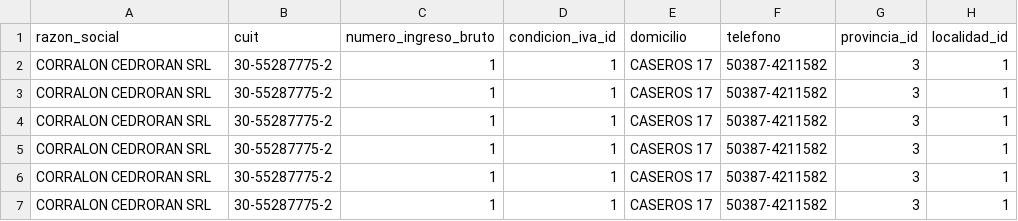
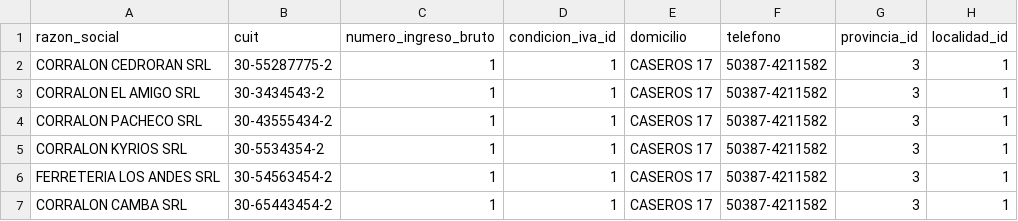
Before and after one commit to ismaelescalante7/Sistema-empresa, a CSV file: database/data/proveedores.csv, drawn as a sheet; only a part is shown; the diff names each change by its address in the sheet, - before the commit and + after, or states it on an @@ line.

Commit message:
fix data proveedor

```diff
--- a/database/data/proveedores.csv
+++ b/database/data/proveedores.csv
-A3 (razon_social): CORRALON CEDRORAN SRL
+A3 (razon_social): CORRALON EL AMIGO SRL
-B3 (cuit): 30-55287775-2
+B3 (cuit): 30-3434543-2
-A4 (razon_social): CORRALON CEDRORAN SRL
+A4 (razon_social): CORRALON PACHECO SRL
-B4 (cuit): 30-55287775-2
+B4 (cuit): 30-43555434-2
-A5 (razon_social): CORRALON CEDRORAN SRL
+A5 (razon_social): CORRALON KYRIOS SRL
-B5 (cuit): 30-55287775-2
+B5 (cuit): 30-5534354-2
-A6 (razon_social): CORRALON CEDRORAN SRL
+A6 (razon_social): FERRETERIA LOS ANDES SRL
-B6 (cuit): 30-55287775-2
+B6 (cuit): 30-54563454-2
-A7 (razon_social): CORRALON CEDRORAN SRL
+A7 (razon_social): CORRALON CAMBA SRL
-B7 (cuit): 30-55287775-2
+B7 (cuit): 30-65443454-2
```
Also changed, not shown: 1 other file.
